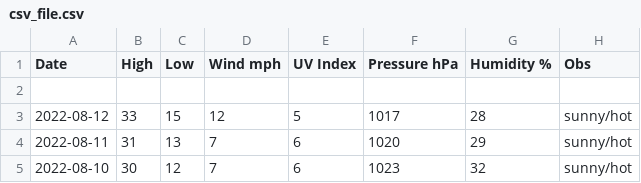
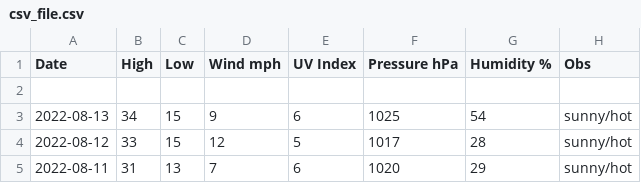
Before and after one commit to tu2/os_specific, a CSV file: linux/csv_file.csv, drawn as a sheet; only a part is shown; the shorter side is filled out with more unchanged rows; the diff names each change by its address in the sheet, - before the commit and + after, or states it on an @@ line.

Commit message:
add data

```diff
--- a/linux/csv_file.csv
+++ b/linux/csv_file.csv
+row 3: 2022-08-13 | 34 | 15 | 9 | 6 | 1025 | 54 | sunny/hot
```
